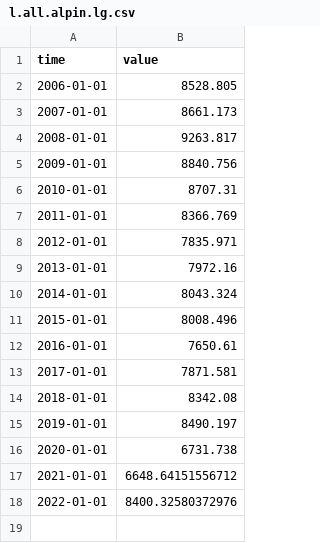
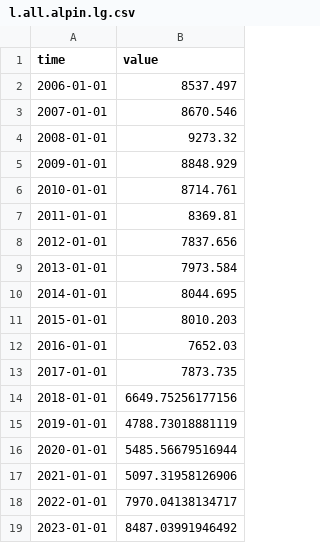
Before and after one commit to opentsi/ch.kof.trsm.fcst.ws, a CSV file: data-raw/csv/l.all.alpin.lg.csv, drawn as a sheet.

```diff
--- a/data-raw/csv/l.all.alpin.lg.csv
+++ b/data-raw/csv/l.all.alpin.lg.csv
@@ -1,18 +1,19 @@
 time,value
-2006-01-01,8528.805
-2007-01-01,8661.173
-2008-01-01,9263.817
-2009-01-01,8840.756
-2010-01-01,8707.31
-2011-01-01,8366.769
-2012-01-01,7835.971
-2013-01-01,7972.16
-2014-01-01,8043.324
-2015-01-01,8008.496
-2016-01-01,7650.61
-2017-01-01,7871.581
-2018-01-01,8342.08
-2019-01-01,8490.197
-2020-01-01,6731.738
-2021-01-01,6648.64151556712
-2022-01-01,8400.32580372976
+2006-01-01,8537.497
+2007-01-01,8670.546
+2008-01-01,9273.32
+2009-01-01,8848.929
+2010-01-01,8714.761
+2011-01-01,8369.81
+2012-01-01,7837.656
+2013-01-01,7973.584
+2014-01-01,8044.695
+2015-01-01,8010.203
+2016-01-01,7652.03
+2017-01-01,7873.735
+2018-01-01,6649.75256177156
+2019-01-01,4788.73018881119
+2020-01-01,5485.56679516944
+2021-01-01,5097.31958126906
+2022-01-01,7970.04138134717
+2023-01-01,8487.03991946492
```
Also changed, not shown: data-raw/csv/l.all.ch.lg.csv, data-raw/csv/l.all.city.lg.csv, 9 other files.
